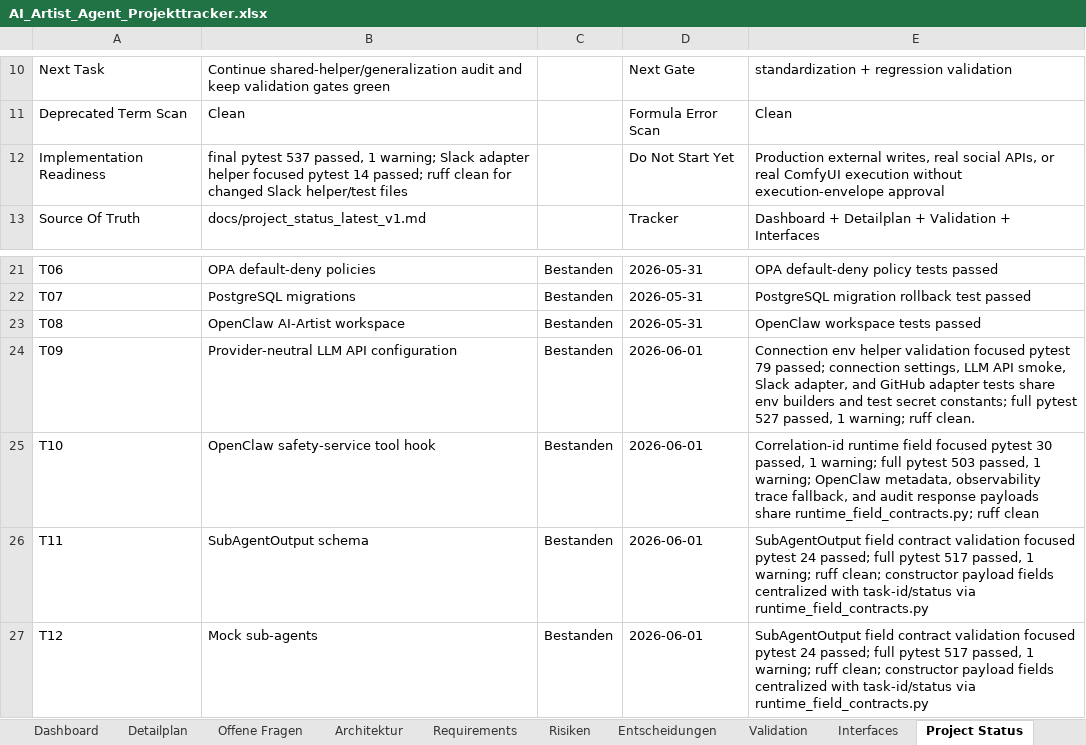
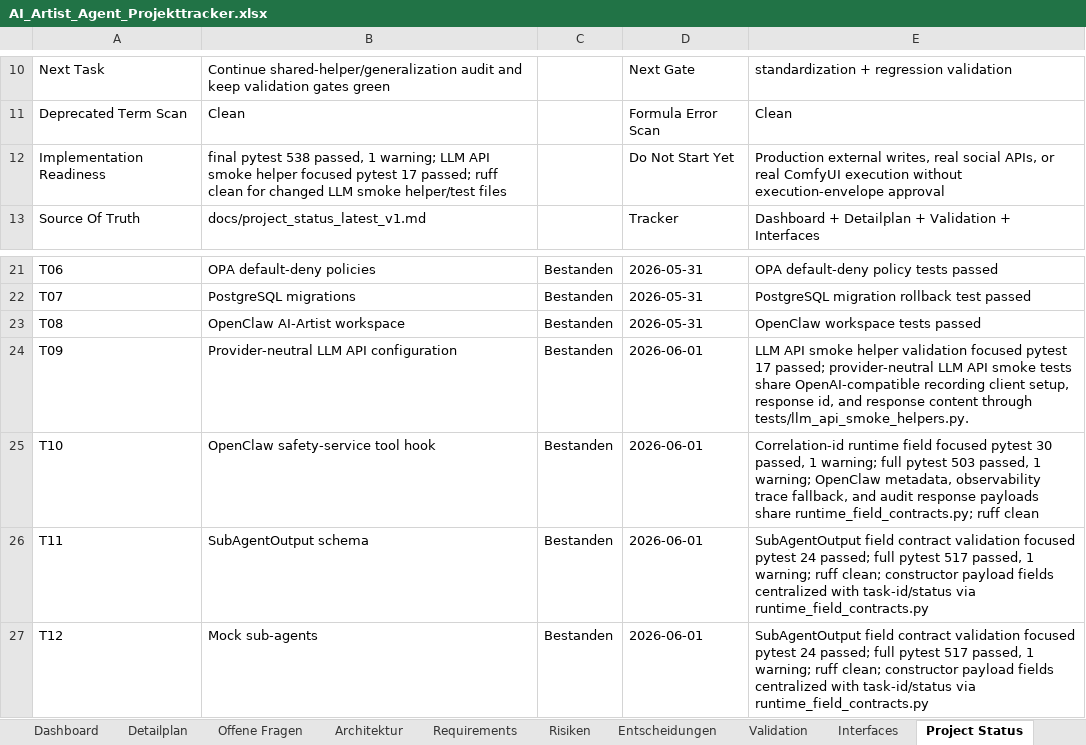
Before and after one commit to artprof964/AI-Artist, an Excel workbook: AI_Artist_Agent_Projekttracker.xlsx, sheet Project Status, drawn as a sheet; only a part is shown, gaps mark what is left out; values as stored, in another font and other column widths than the file's, no borders; the diff names each change by its address in the sheet, - before the commit and + after, or states it on an @@ line.

```diff
--- a/AI_Artist_Agent_Projekttracker.xlsx (sheet Project Status)
+++ b/AI_Artist_Agent_Projekttracker.xlsx (sheet Project Status)
-B12: final pytest 537 passed, 1 warning; Slack adapter helper focused pytest 14 passed; ruff clean for changed Slack helper/test files
+B12: final pytest 538 passed, 1 warning; LLM API smoke helper focused pytest 17 passed; ruff clean for changed LLM smoke helper/test files
-E24: Connection env helper validation focused pytest 79 passed; connection settings, LLM API smoke, Slack adapter, and GitHub adapter tests share env builders and test secret constants; full pytest 527 passed, 1 warning; ruff clean.
+E24: LLM API smoke helper validation focused pytest 17 passed; provider-neutral LLM API smoke tests share OpenAI-compatible recording client setup, response id, and response content through tests/llm_api_smoke_helpers.py.
```
Also changed, not shown: sheet Validation, sheet Detailplan, 8 other files.
